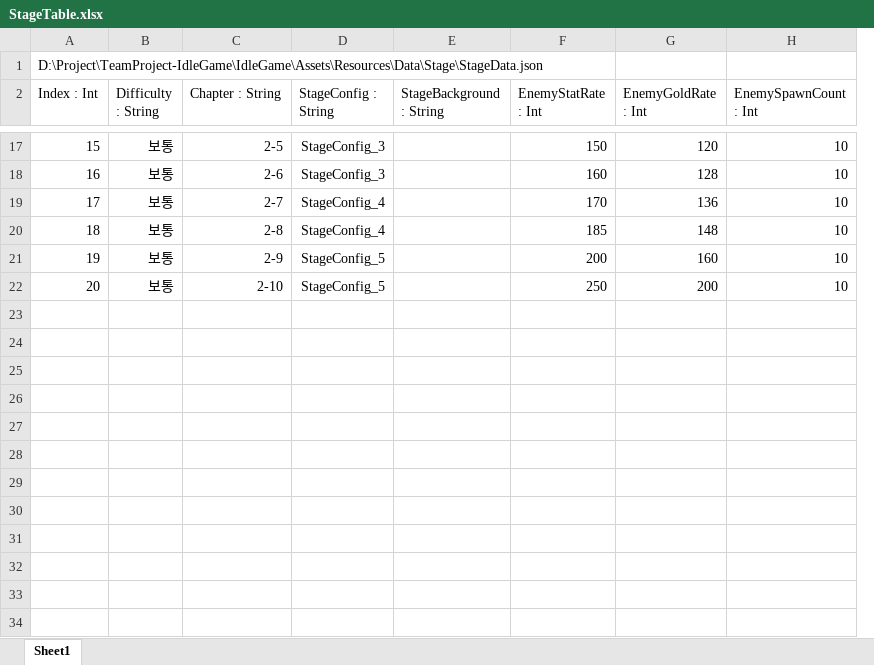
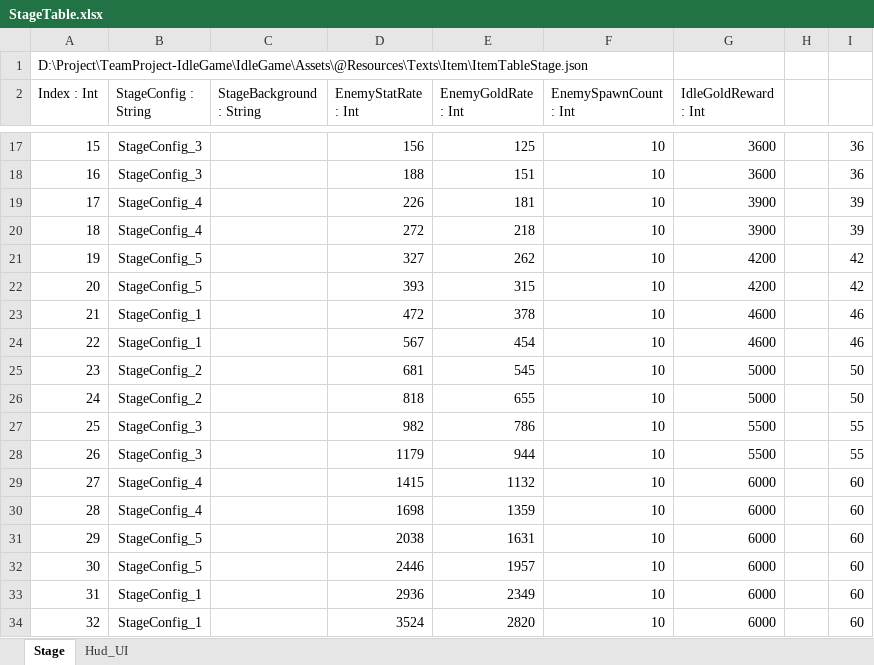
Before and after one commit to psw1305/TeamProject-IdleGame, an Excel workbook: IdleGame/Assets/@Resources/Texts/ExcelTable/StageTable.xlsx, sheet Stage, drawn as a sheet; only a part is shown, gaps mark what is left out; values as stored, in another font and other column widths than the file's, no borders; table styles not drawn; removed rows and columns are numbered as before the commit, all else as after; the diff covers the shown part only; the diff names each change by its address in the sheet, - before the commit and + after, or states it on an @@ line.

```diff
--- a/IdleGame/Assets/@Resources/Texts/ExcelTable/StageTable.xlsx (sheet Stage)
+++ b/IdleGame/Assets/@Resources/Texts/ExcelTable/StageTable.xlsx (sheet Stage)
-sheet tab: Sheet1
+sheet tab: Stage
+sheet tab: Hud_UI
-column B (Difficulty : String), rows 17-22: all 보통
-column C (Chapter : String), rows 17-22: 2-5 | 2-6 | 2-7 | 2-8 | 2-9 | 2-10
+column G (IdleGoldReward : Int), rows 17-22: 3600 | 3600 | 3900 | 3900 | 4200 | 4200
+column H, empty
+column I, rows 17-22: 36 | 36 | 39 | 39 | 42 | 42
@@ column A (Index : Int) renumbered between rows 1 and 14 @@
-D17 (EnemyStatRate : Int): 150
+D17 (EnemyStatRate : Int): 156
-E17 (EnemyGoldRate : Int): 120
+E17 (EnemyGoldRate : Int): 125
-D18 (EnemyStatRate : Int): 160
+D18 (EnemyStatRate : Int): 188
-E18 (EnemyGoldRate : Int): 128
+E18 (EnemyGoldRate : Int): 151
-D19 (EnemyStatRate : Int): 170
+D19 (EnemyStatRate : Int): 226
-E19 (EnemyGoldRate : Int): 136
+E19 (EnemyGoldRate : Int): 181
-D20 (EnemyStatRate : Int): 185
+D20 (EnemyStatRate : Int): 272
-E20 (EnemyGoldRate : Int): 148
+E20 (EnemyGoldRate : Int): 218
-D21 (EnemyStatRate : Int): 200
+D21 (EnemyStatRate : Int): 327
-E21 (EnemyGoldRate : Int): 160
+E21 (EnemyGoldRate : Int): 262
-D22 (EnemyStatRate : Int): 250
+D22 (EnemyStatRate : Int): 393
-E22 (EnemyGoldRate : Int): 200
+E22 (EnemyGoldRate : Int): 315
+row 23: 21 | StageConfig_1 |  | 472 | 378 | 10 | 4600 |  | 46
+row 24: 22 | StageConfig_1 |  | 567 | 454 | 10 | 4600 |  | 46
+row 25: 23 | StageConfig_2 |  | 681 | 545 | 10 | 5000 |  | 50
+row 26: 24 | StageConfig_2 |  | 818 | 655 | 10 | 5000 |  | 50
+row 27: 25 | StageConfig_3 |  | 982 | 786 | 10 | 5500 |  | 55
+row 28: 26 | StageConfig_3 |  | 1179 | 944 | 10 | 5500 |  | 55
+row 29: 27 | StageConfig_4 |  | 1415 | 1132 | 10 | 6000 |  | 60
+row 30: 28 | StageConfig_4 |  | 1698 | 1359 | 10 | 6000 |  | 60
+row 31: 29 | StageConfig_5 |  | 2038 | 1631 | 10 | 6000 |  | 60
+row 32: 30 | StageConfig_5 |  | 2446 | 1957 | 10 | 6000 |  | 60
+row 33: 31 | StageConfig_1 |  | 2936 | 2349 | 10 | 6000 |  | 60
+row 34: 32 | StageConfig_1 |  | 3524 | 2820 | 10 | 6000 |  | 60
```
Also changed, not shown: 69 added rows, 1 removed row and 24 edited cells elsewhere in this sheet, formulas that keep their value, 6 other files.
